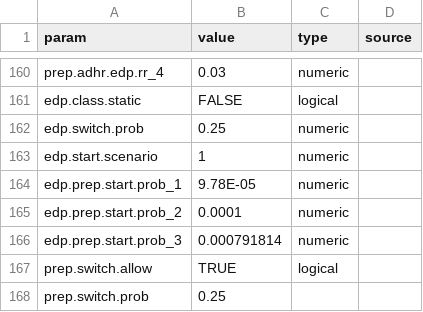
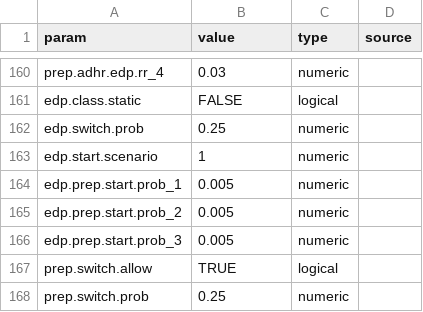
Before and after one commit to EpiModel/EventDrivenPrEP, a CSV file: data/input/params.csv, drawn as a sheet; only a part is shown, gaps mark what is left out.

Commit message:
Update params.csv

```diff
--- a/data/input/params.csv
+++ b/data/input/params.csv
@@ -163,6 +163,6 @@ edp.switch.prob,0.25,numeric,
 edp.start.scenario,1,numeric,
-edp.prep.start.prob_1,9.78E-05,numeric,
-edp.prep.start.prob_2,0.0001,numeric,
-edp.prep.start.prob_3,0.000791814,numeric,
+edp.prep.start.prob_1,0.005,numeric,
+edp.prep.start.prob_2,0.005,numeric,
+edp.prep.start.prob_3,0.005,numeric,
 prep.switch.allow,TRUE,logical,
-prep.switch.prob,0.25,,
+prep.switch.prob,0.25,numeric,
```
